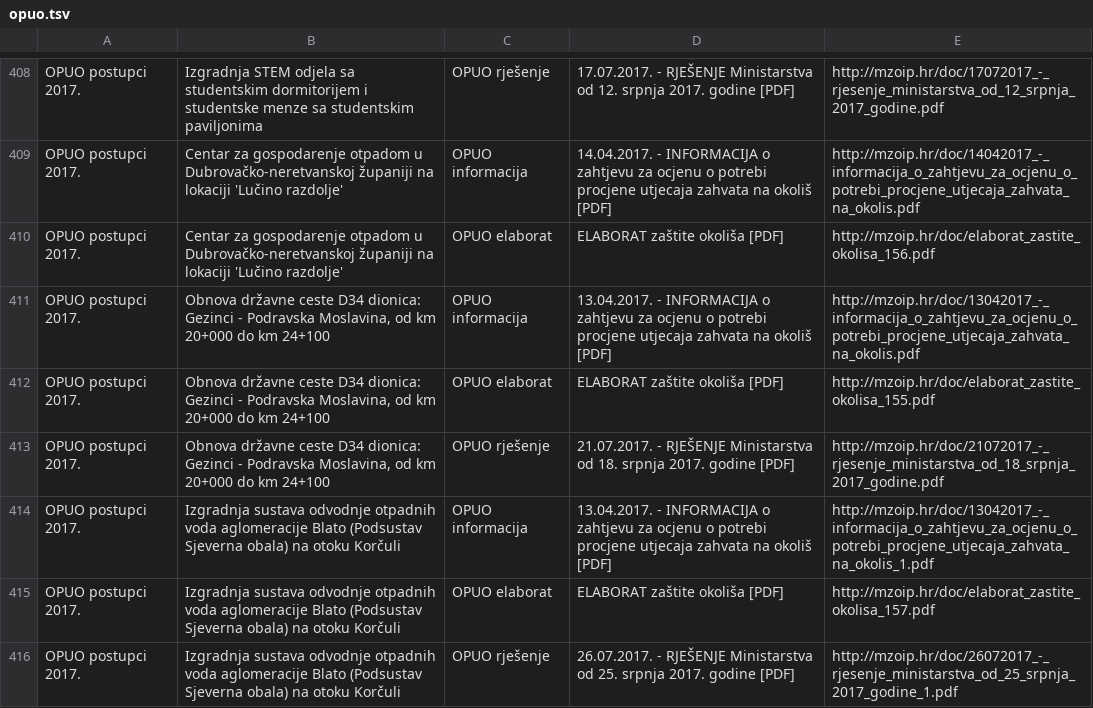
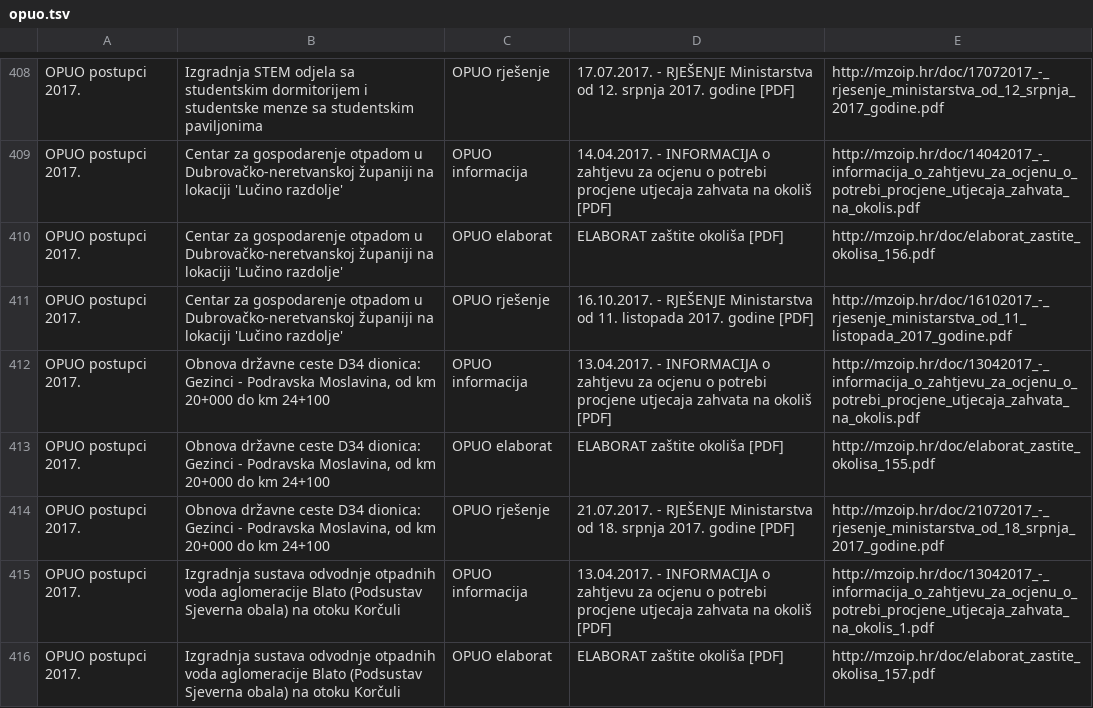
Before and after one commit to udruga-biom/puo-arhiva, a TSV file: opuo.tsv, drawn as a sheet; only a part is shown, gaps mark what is left out; the shorter side is filled out with more unchanged rows; the diff names each change by its address in the sheet, - before the commit and + after, or states it on an @@ line.

Commit message:
2017-10-16

```diff
--- a/opuo.tsv
+++ b/opuo.tsv
+row 411: OPUO postupci 2017. | Centar za gospodarenje otpadom u Dubrovačko-neretvanskoj županiji na lokaciji 'Lučino razdolje' | OPUO rješenje | 16.10.2017. - RJEŠENJE Ministarstva od 11. listopada 2017. godine [PDF] | http://mzoip.hr/doc/16102017_-_rjesenje_ministarstva_od_11_listopada_2017_godine.pdf
```
